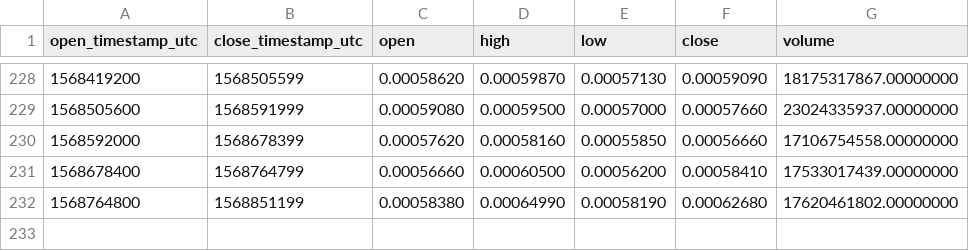
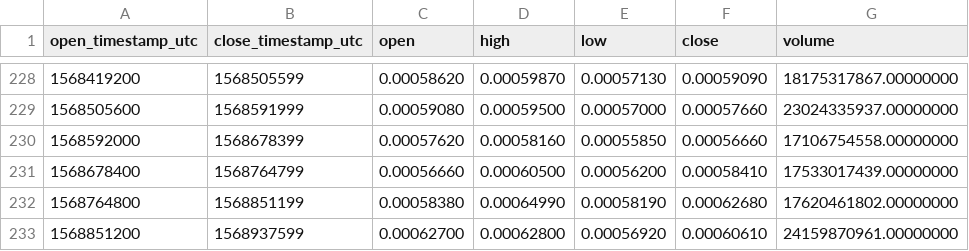
Before and after one commit to cryptobigbro/binance-BTTUSDT, a CSV file: binance-BTTUSDT-1d.csv, drawn as a sheet; only a part is shown, gaps mark what is left out; the diff names each change by its address in the sheet, - before the commit and + after, or states it on an @@ line.

```diff
--- a/binance-BTTUSDT-1d.csv
+++ b/binance-BTTUSDT-1d.csv
+row 233: 1568851200 | 1568937599 | 0.00062700 | 0.00062800 | 0.00056920 | 0.00060610 | 24159870961.00000000
```
Also changed, not shown: binance-BTTUSDT-1h.csv.
